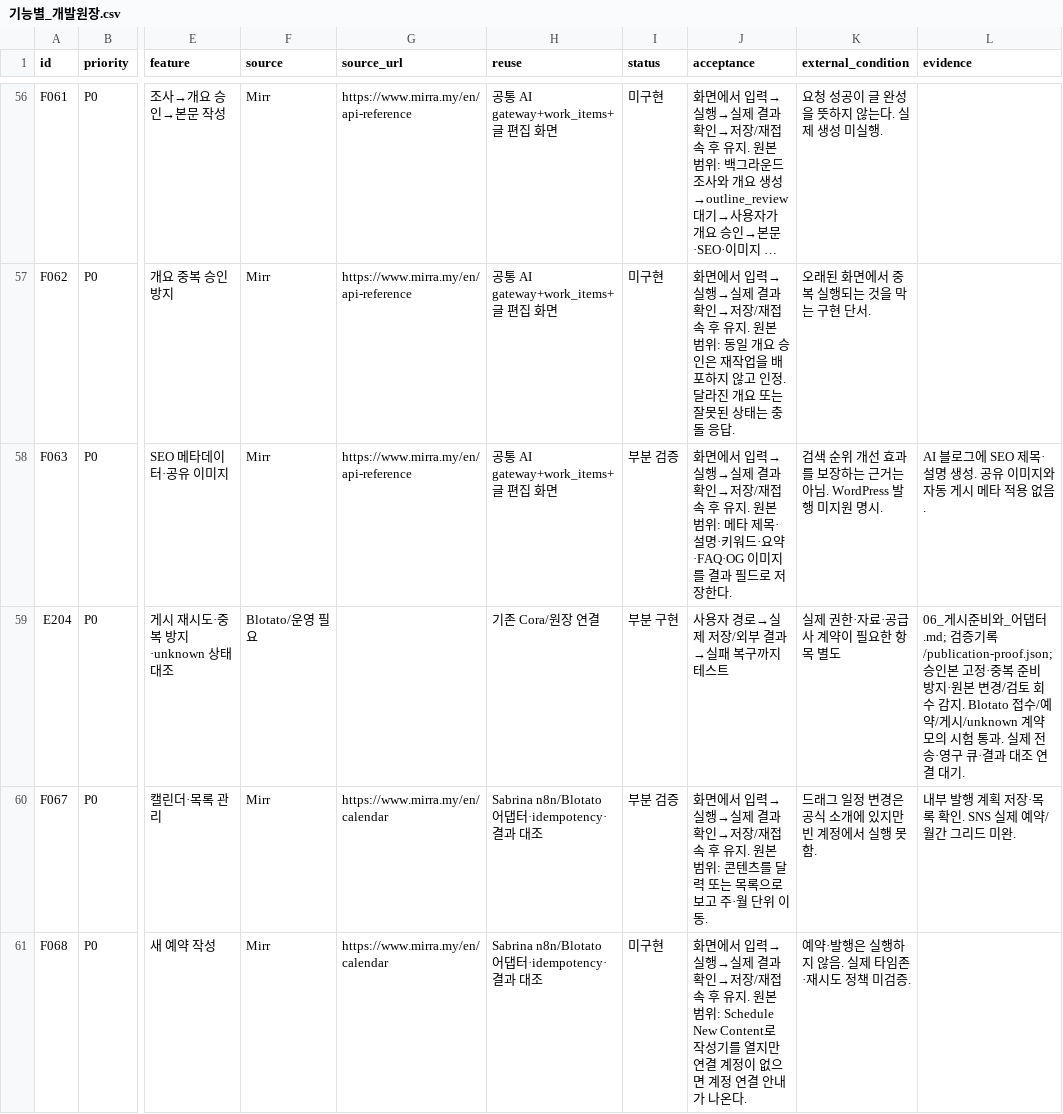
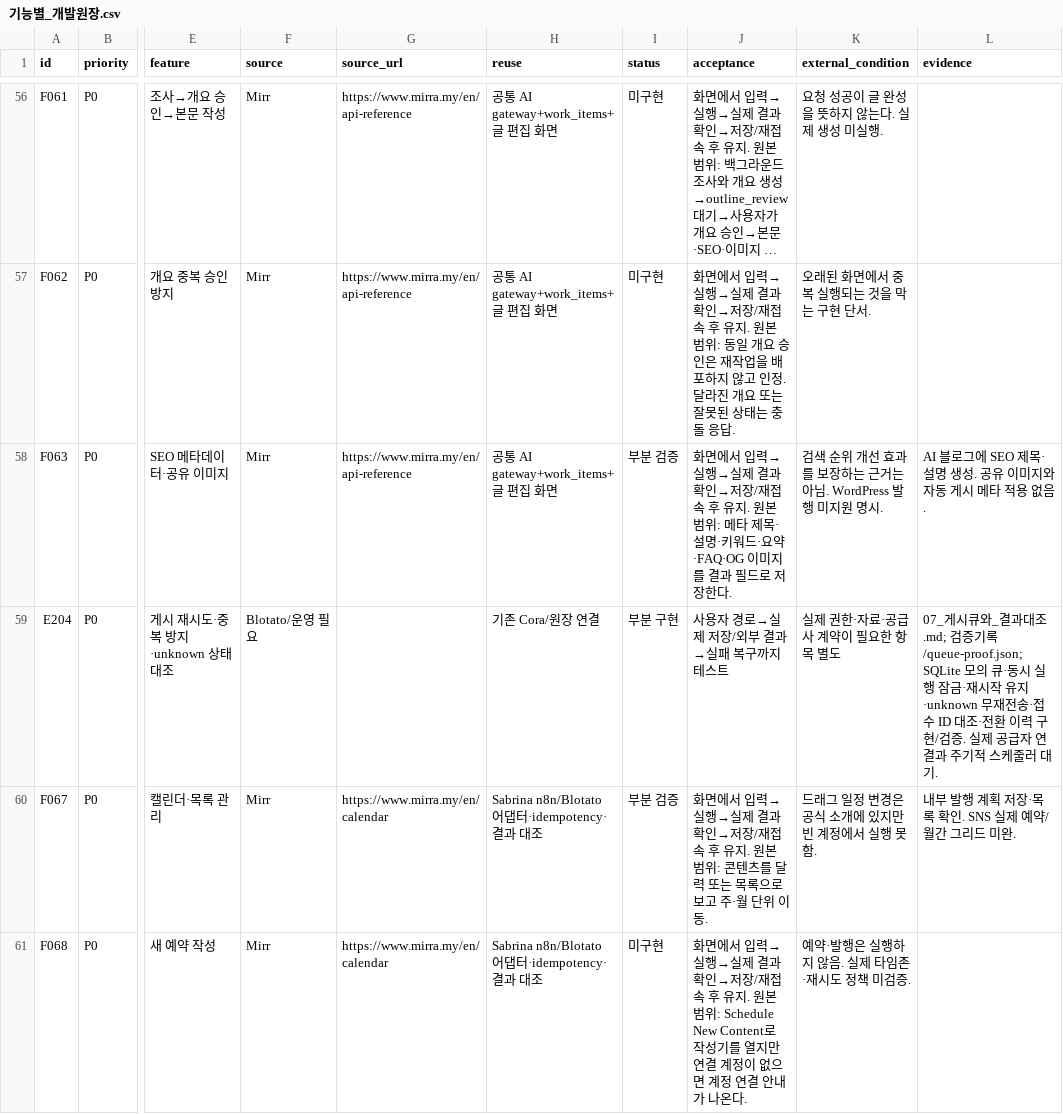
Before and after one commit to HYU-BDML/Rita-agent, a CSV file: Cora/docs/Cora_집중구현_2026-09-30/기능별_개발원장.csv, drawn as a sheet; only a part is shown, gaps mark what is left out; long unchanged cells end in …; the diff names each change by its address in the sheet, - before the commit and + after, or states it on an @@ line.

Commit message:
Add durable publication simulation queue and reconciliation guards

```diff
--- a/Cora/docs/Cora_집중구현_2026-09-30/기능별_개발원장.csv
+++ b/Cora/docs/Cora_집중구현_2026-09-30/기능별_개발원장.csv
-L59 (evidence): 06_게시준비와_어댑터.md; 검증기록/publication-proof.json; 승인본 고정·중복 준비 방지·원본 변경/검토 회수 감지. Blotato 접수/예약/게시/unknown 계약 모의 시험 통과. 실제 전송·영구 큐·결과 대조 연결 대기.
+L59 (evidence): 07_게시큐와_결과대조.md; 검증기록/queue-proof.json; SQLite 모의 큐·동시 실행 잠금·재시작 유지·unknown 무재전송·접수 ID 대조·전환 이력 구현/검증. 실제 공급자 연결과 주기적 스케줄러 대기.
```
Also changed, not shown: 12 other files.
